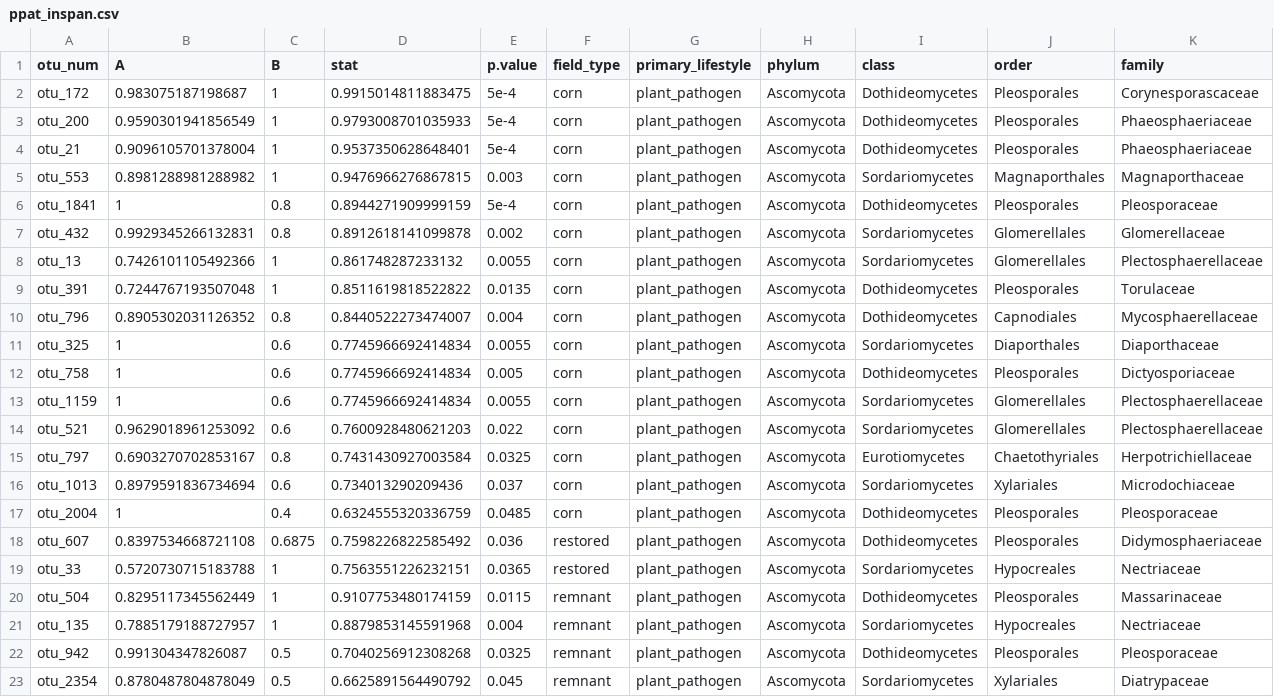
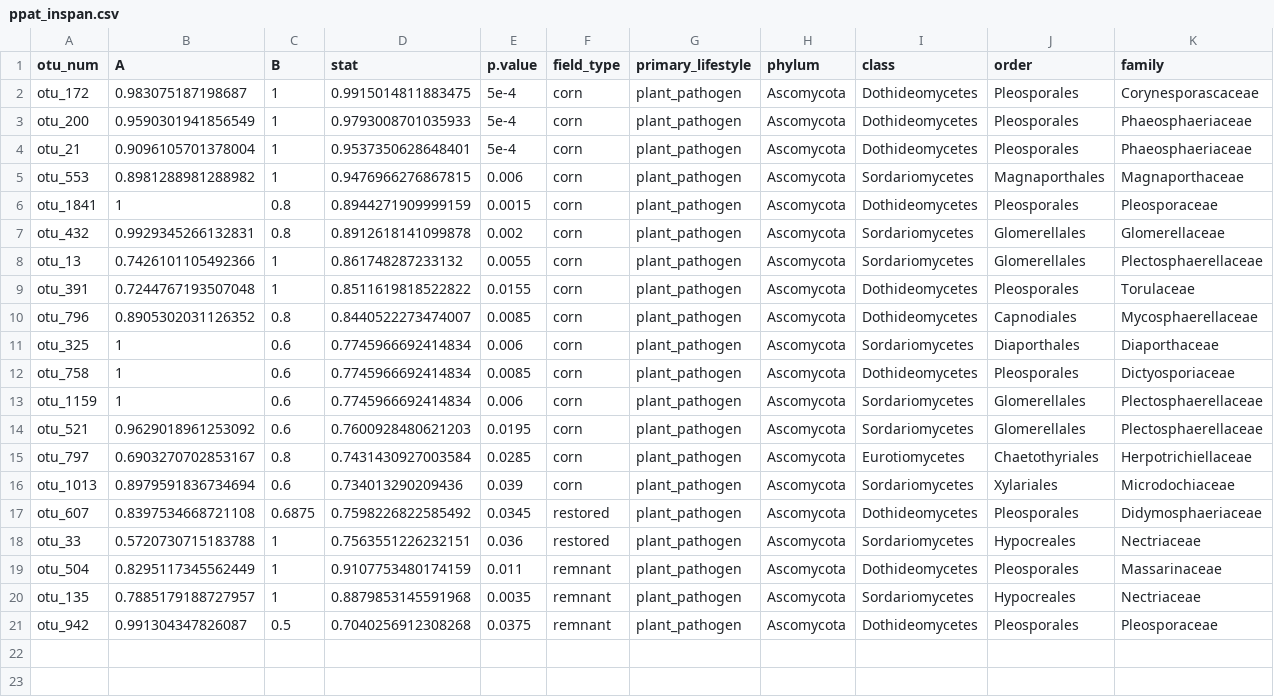
Before and after one commit to bglarkin/tallgrass_restoration_legacies, a CSV file: microbial_guild_taxonomy_files/ppat_inspan.csv, drawn as a sheet; only a part is shown; removed rows and columns are numbered as before the commit, all else as after; rows hold the shown columns only; the diff names each change by its address in the sheet, - before the commit and + after, or states it on an @@ line.

Commit message:
UPDATED microbial_guild_taxonomy.R & .md & supplemental files

```diff
--- a/microbial_guild_taxonomy_files/ppat_inspan.csv
+++ b/microbial_guild_taxonomy_files/ppat_inspan.csv
-E5 (p.value): 0.003
+E5 (p.value): 0.006
-E6 (p.value): 5e-4
+E6 (p.value): 0.0015
-E9 (p.value): 0.0135
+E9 (p.value): 0.0155
-E10 (p.value): 0.004
+E10 (p.value): 0.0085
-E11 (p.value): 0.0055
+E11 (p.value): 0.006
-E12 (p.value): 0.005
+E12 (p.value): 0.0085
-E13 (p.value): 0.0055
+E13 (p.value): 0.006
-E14 (p.value): 0.022
+E14 (p.value): 0.0195
-E15 (p.value): 0.0325
+E15 (p.value): 0.0285
-E16 (p.value): 0.037
+E16 (p.value): 0.039
-row 17: otu_2004 | 1 | 0.4 | 0.6324555320336759 | 0.0485 | corn | plant_pathogen | Ascomycota | Dothideomycetes | Pleosporales | Pleosporaceae
-E17 (p.value): 0.036
+E17 (p.value): 0.0345
-E18 (p.value): 0.0365
+E18 (p.value): 0.036
-E19 (p.value): 0.0115
+E19 (p.value): 0.011
-E20 (p.value): 0.004
+E20 (p.value): 0.0035
-E21 (p.value): 0.0325
+E21 (p.value): 0.0375
-row 23: otu_2354 | 0.8780487804878049 | 0.5 | 0.6625891564490792 | 0.045 | remnant | plant_pathogen | Ascomycota | Sordariomycetes | Xylariales | Diatrypaceae
```
Also changed, not shown: microbial_guild_taxonomy_files/its_inspan.csv, microbial_guild_taxonomy_files/ssap_inspan.csv, 4 other files.
